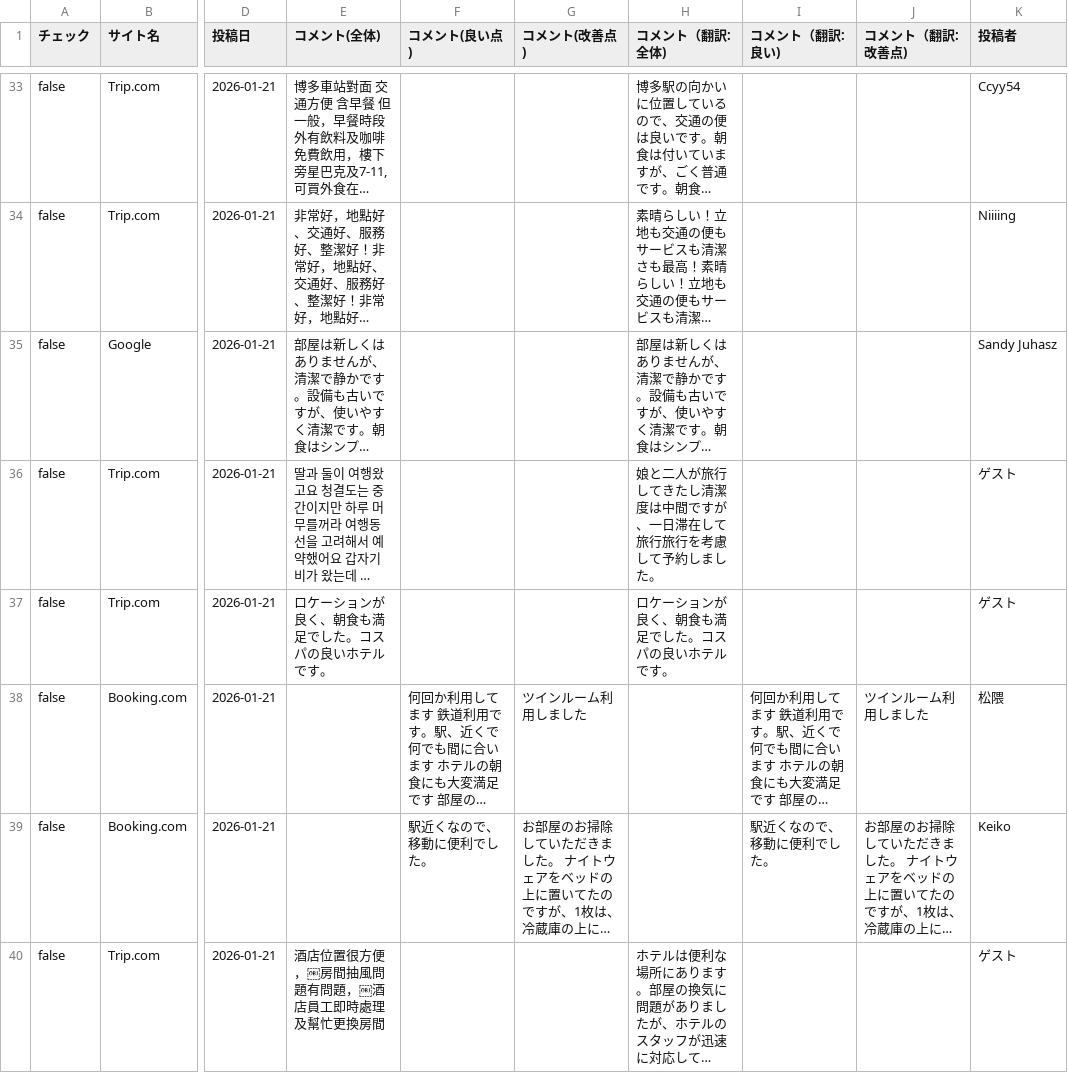
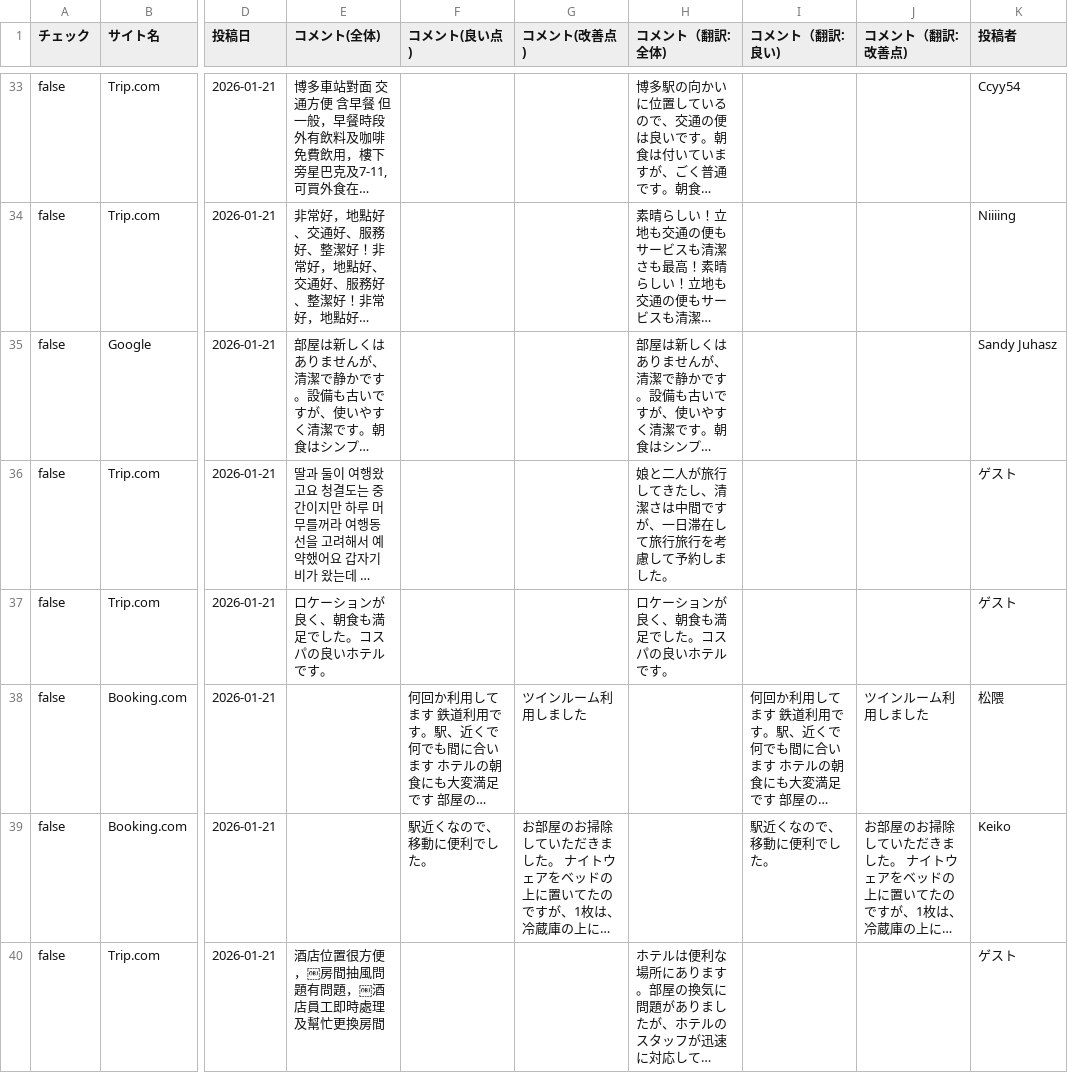
Before and after one commit to TAKAHASHIMITSUGU329/primechange-portal, a CSV file: データ/ホテル口コミデータ/comfort_hakata_data.csv, drawn as a sheet; only a part is shown, gaps mark what is left out; long unchanged cells end in …; the diff covers the shown part only; the diff names each change by its address in the sheet, - before the commit and + after, or states it on an @@ line.

```diff
--- a/データ/ホテル口コミデータ/comfort_hakata_data.csv
+++ b/データ/ホテル口コミデータ/comfort_hakata_data.csv
-H36 (コメント（翻訳:全体)): 娘と二人が旅行してきたし清潔度は中間ですが、一日滞在して旅行旅行を考慮して予約しました。
+H36 (コメント（翻訳:全体)): 娘と二人が旅行してきたし、清潔さは中間ですが、一日滞在して旅行旅行を考慮して予約しました。
```
Also changed, not shown: 59 edited cells elsewhere in this file, データ/ホテル口コミデータ/comfort_narita_data.csv, データ/ホテル口コミデータ/comfort_roppongi_data.csv, 40 other files.
